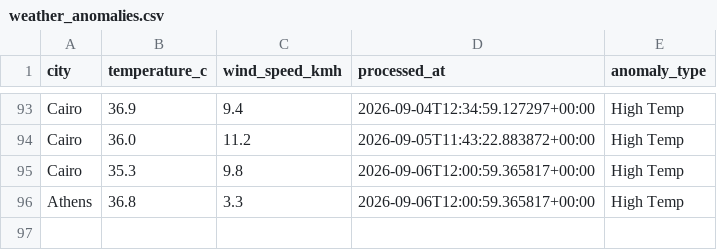
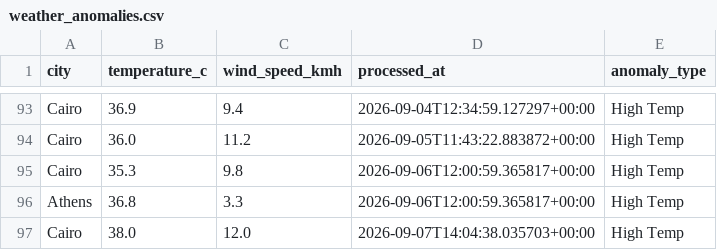
Before and after one commit to ckopsahilis/weather-anomaly-tracker, a CSV file: data/weather_anomalies.csv, drawn as a sheet; only a part is shown, gaps mark what is left out.

```diff
--- a/data/weather_anomalies.csv
+++ b/data/weather_anomalies.csv
@@ -96 +96,2 @@ Cairo,35.3,9.8,2026-09-06T12:00:59.365817+00:00,High Temp
 Athens,36.8,3.3,2026-09-06T12:00:59.365817+00:00,High Temp
+Cairo,38.0,12.0,2026-09-07T14:04:38.035703+00:00,High Temp
```
